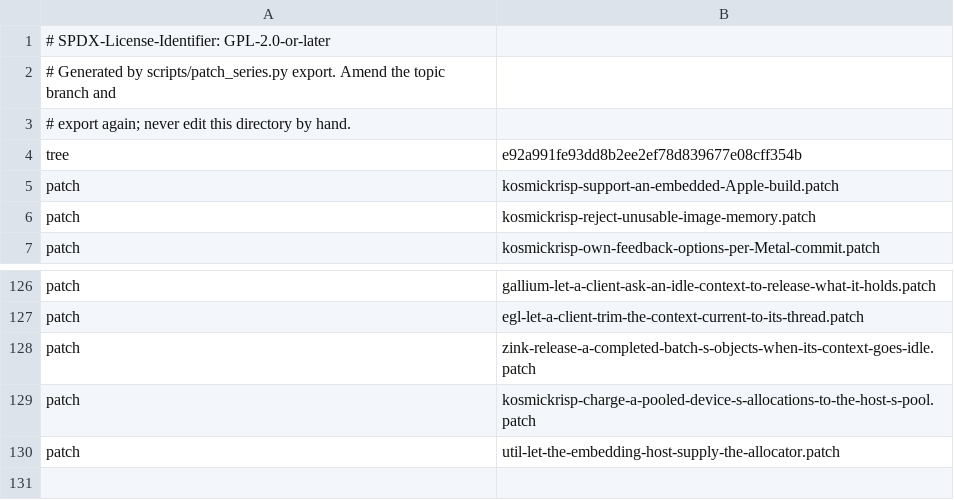
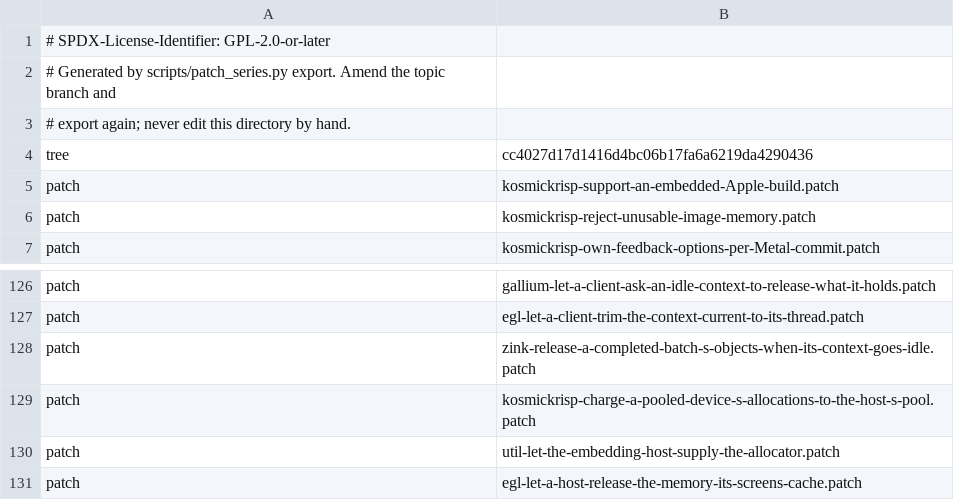
Before and after one commit to 1972nollus/Kernarium, a TSV file: dependencies/patches/mesa/series.tsv, drawn as a sheet; only a part is shown, gaps mark what is left out.

```diff
--- a/dependencies/patches/mesa/series.tsv
+++ b/dependencies/patches/mesa/series.tsv
@@ -3,3 +3,3 @@
 # export again; never edit this directory by hand.
-tree	e92a991fe93dd8b2ee2ef78d839677e08cff354b
+tree	cc4027d17d1416d4bc06b17fa6a6219da4290436
 patch	kosmickrisp-support-an-embedded-Apple-build.patch
@@ -130 +130,2 @@ patch	kosmickrisp-charge-a-pooled-device-s-allocations-to-the-host-s-pool.patch
 patch	util-let-the-embedding-host-supply-the-allocator.patch
+patch	egl-let-a-host-release-the-memory-its-screens-cache.patch
```
Also changed, not shown: 1 other file.
